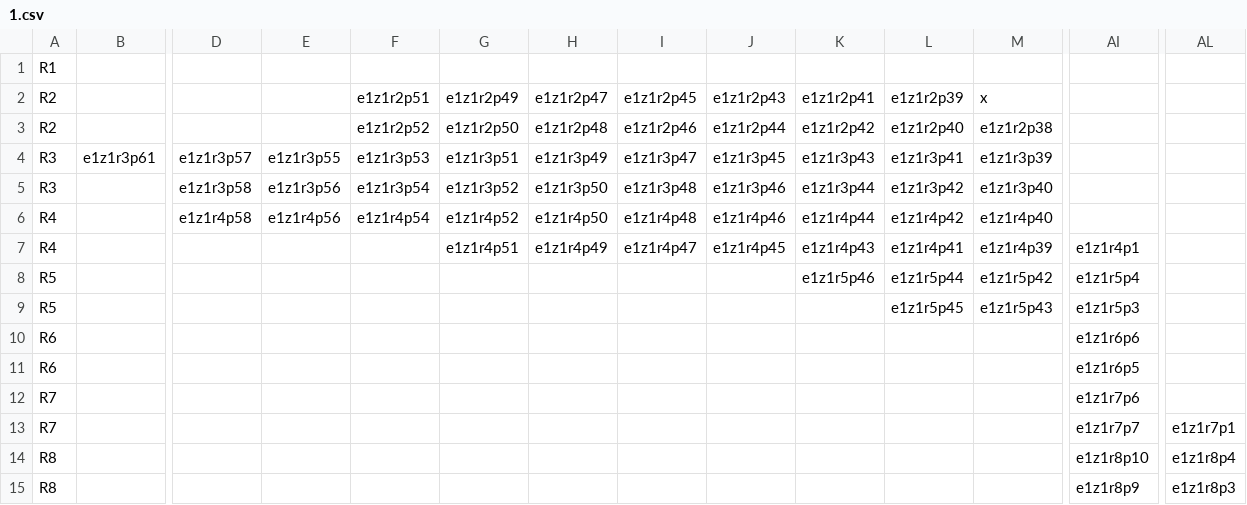
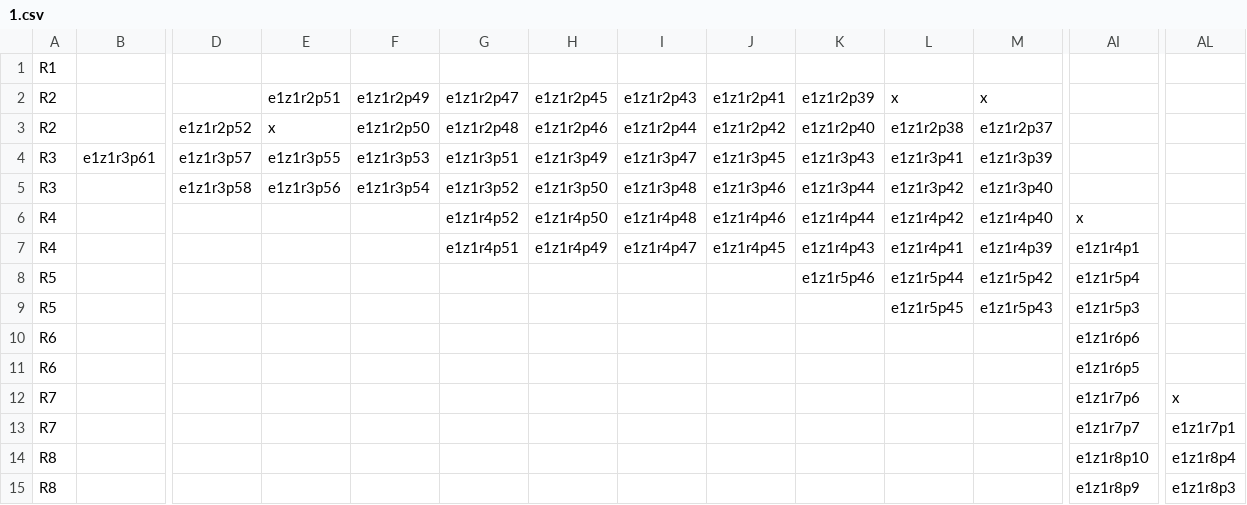
Before and after one commit to Matt-Hurd/42FindMe, a CSV file: static/42loc/layouts/1.csv, drawn as a sheet; only a part is shown, gaps mark what is left out; the diff names each change by its address in the sheet, - before the commit and + after, or states it on an @@ line.

```diff
--- a/static/42loc/layouts/1.csv
+++ b/static/42loc/layouts/1.csv
-E2: (empty)
+E2: e1z1r2p51
-F2: e1z1r2p51
+F2: e1z1r2p49
-G2: e1z1r2p49
+G2: e1z1r2p47
-H2: e1z1r2p47
+H2: e1z1r2p45
-I2: e1z1r2p45
+I2: e1z1r2p43
-J2: e1z1r2p43
+J2: e1z1r2p41
-K2: e1z1r2p41
+K2: e1z1r2p39
-L2: e1z1r2p39
+L2: x
-D3: (empty)
+D3: e1z1r2p52
-E3: (empty)
+E3: x
-F3: e1z1r2p52
+F3: e1z1r2p50
-G3: e1z1r2p50
+G3: e1z1r2p48
-H3: e1z1r2p48
+H3: e1z1r2p46
-I3: e1z1r2p46
+I3: e1z1r2p44
-J3: e1z1r2p44
+J3: e1z1r2p42
-K3: e1z1r2p42
+K3: e1z1r2p40
-L3: e1z1r2p40
+L3: e1z1r2p38
-M3: e1z1r2p38
+M3: e1z1r2p37
-D6: e1z1r4p58
+D6: (empty)
-E6: e1z1r4p56
+E6: (empty)
-F6: e1z1r4p54
+F6: (empty)
-AI6: (empty)
+AI6: x
-AL12: (empty)
+AL12: x
```
Also changed, not shown: 24 other files.
